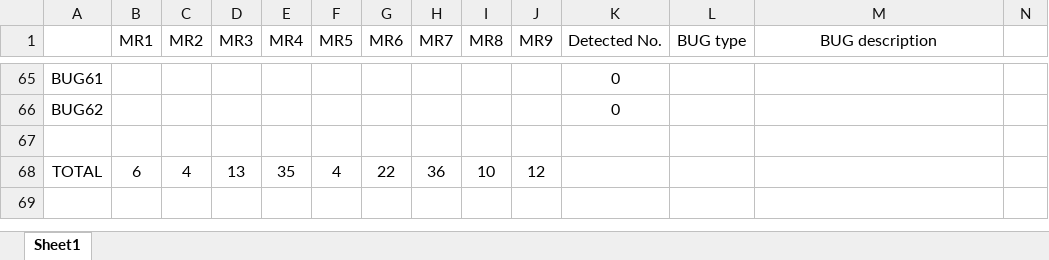
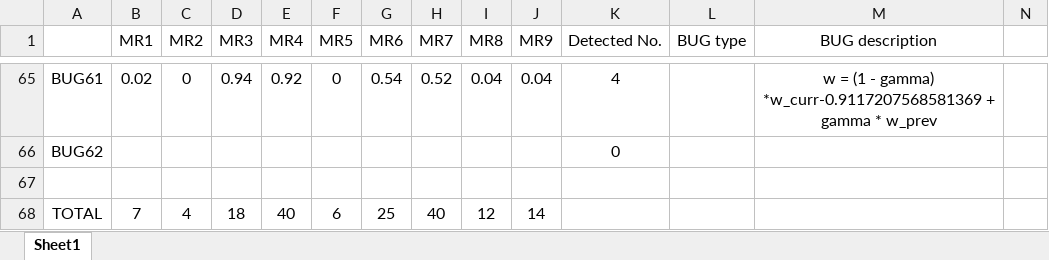
Before and after one commit to yingzhuoy/MRs-of-linear-models, an Excel workbook: result_v2(8.23).xlsx, sheet Sheet1, drawn as a sheet; only a part is shown, gaps mark what is left out; values as stored, in another font and other column widths than the file's, no borders; the diff covers the shown part only; the diff names each change by its address in the sheet, - before the commit and + after, or states it on an @@ line.

```diff
--- a/result_v2(8.23).xlsx (sheet Sheet1)
+++ b/result_v2(8.23).xlsx (sheet Sheet1)
-B65 (MR1): (empty)
+B65 (MR1): 0.02
-C65 (MR2): (empty)
+C65 (MR2): 0
-D65 (MR3): (empty)
+D65 (MR3): 0.94
-E65 (MR4): (empty)
+E65 (MR4): 0.92
-F65 (MR5): (empty)
+F65 (MR5): 0
-G65 (MR6): (empty)
+G65 (MR6): 0.54
-H65 (MR7): (empty)
+H65 (MR7): 0.52
-I65 (MR8): (empty)
+I65 (MR8): 0.04
-J65 (MR9): (empty)
+J65 (MR9): 0.04
-K65 (Detected No.): 0
+K65 (Detected No.): 4
-M65 (BUG description): (empty)
+M65 (BUG description): w = (1 - gamma) *w_curr-0.9117207568581369 + gamma * w_prev
-B68 (MR1): 6
+B68 (MR1): 7
-D68 (MR3): 13
+D68 (MR3): 18
-E68 (MR4): 35
+E68 (MR4): 40
-F68 (MR5): 4
+F68 (MR5): 6
-G68 (MR6): 22
+G68 (MR6): 25
-H68 (MR7): 36
+H68 (MR7): 40
-I68 (MR8): 10
+I68 (MR8): 12
-J68 (MR9): 12
+J68 (MR9): 14
```
Also changed, not shown: 62 edited cells elsewhere in this sheet, 6 other files.
